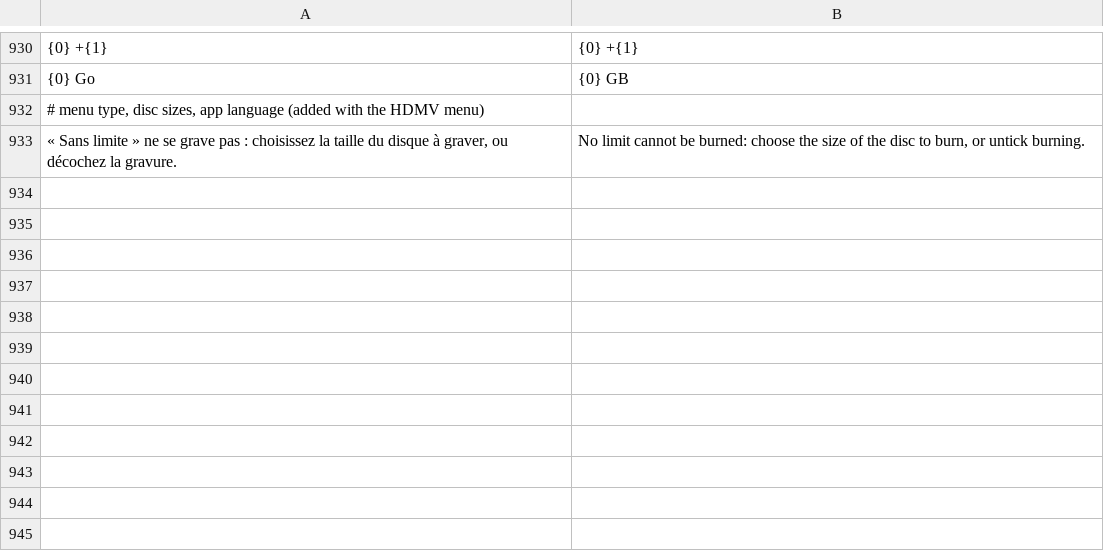
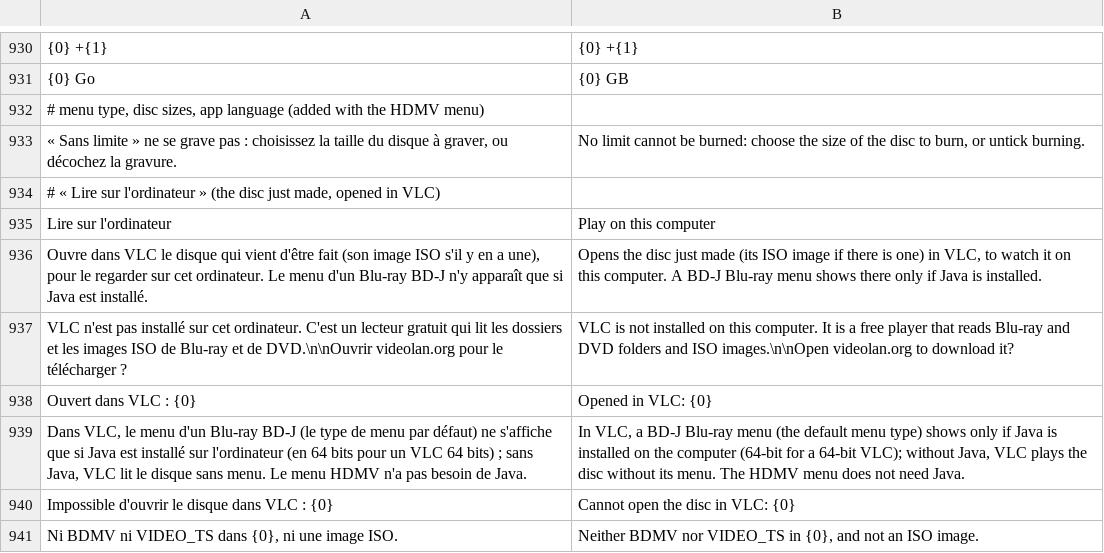
Before and after one commit to Balrog57/BurnSmith, a TSV file: src/BurnSmith.App/en.tsv, drawn as a sheet; only a part is shown, gaps mark what is left out; the diff names each change by its address in the sheet, - before the commit and + after, or states it on an @@ line.

```diff
--- a/src/BurnSmith.App/en.tsv
+++ b/src/BurnSmith.App/en.tsv
+row 934: # « Lire sur l'ordinateur » (the disc just made, opened in VLC)
+row 935: Lire sur l'ordinateur | Play on this computer
+row 936: Ouvre dans VLC le disque qui vient d'être fait (son image ISO s'il y en a une), pour le regarder sur cet ordinateur. Le menu d'un Blu-ray BD-J n'y apparaît que si Java est installé. | Opens the disc just made (its ISO image if there is one) in VLC, to watch it on this computer. A BD-J Blu-ray menu shows there only if Java is installed.
+row 937: VLC n'est pas installé sur cet ordinateur. C'est un lecteur gratuit qui lit les dossiers et les images ISO de Blu-ray et de DVD.\n\nOuvrir videolan.org pour le télécharger ? | VLC is not installed on this computer. It is a free player that reads Blu-ray and DVD folders and ISO images.\n\nOpen videolan.org to download it?
+row 938: Ouvert dans VLC : {0} | Opened in VLC: {0}
+row 939: Dans VLC, le menu d'un Blu-ray BD-J (le type de menu par défaut) ne s'affiche que si Java est installé sur l'ordinateur (en 64 bits pour un VLC 64 bits) ; sans Java, VLC lit le disque sans menu. Le menu HDMV n'a pas besoin de Java. | In VLC, a BD-J Blu-ray menu (the default menu type) shows only if Java is installed on the computer (64-bit for a 64-bit VLC); without Java, VLC plays the disc without its menu. The HDMV menu does not need Java.
+row 940: Impossible d'ouvrir le disque dans VLC : {0} | Cannot open the disc in VLC: {0}
+row 941: Ni BDMV ni VIDEO_TS dans {0}, ni une image ISO. | Neither BDMV nor VIDEO_TS in {0}, and not an ISO image.
```
Also changed, not shown: 6 other files.
